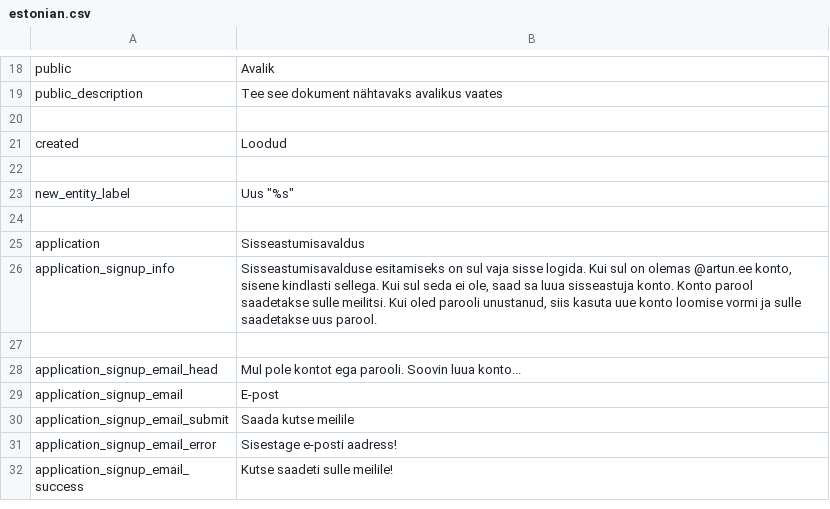
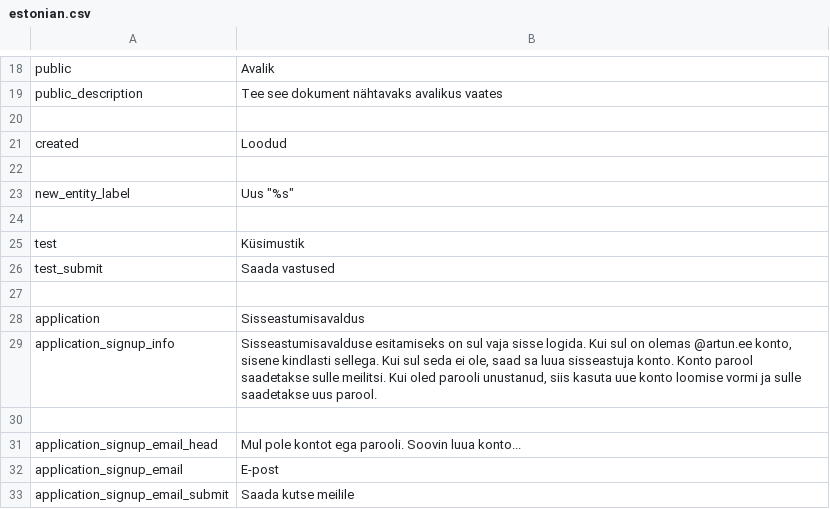
Before and after one commit to entu/entu, a CSV file: tornado/translations/estonian.csv, drawn as a sheet; only a part is shown, gaps mark what is left out; the shorter side is filled out with more unchanged rows; the diff names each change by its address in the sheet, - before the commit and + after, or states it on an @@ line.

Commit message:
Tests controller

```diff
--- a/tornado/translations/estonian.csv
+++ b/tornado/translations/estonian.csv
+row 25: test | Küsimustik
+row 26: test_submit | Saada vastused
+row 27: (empty)
```
Also changed, not shown: 9 other files.
